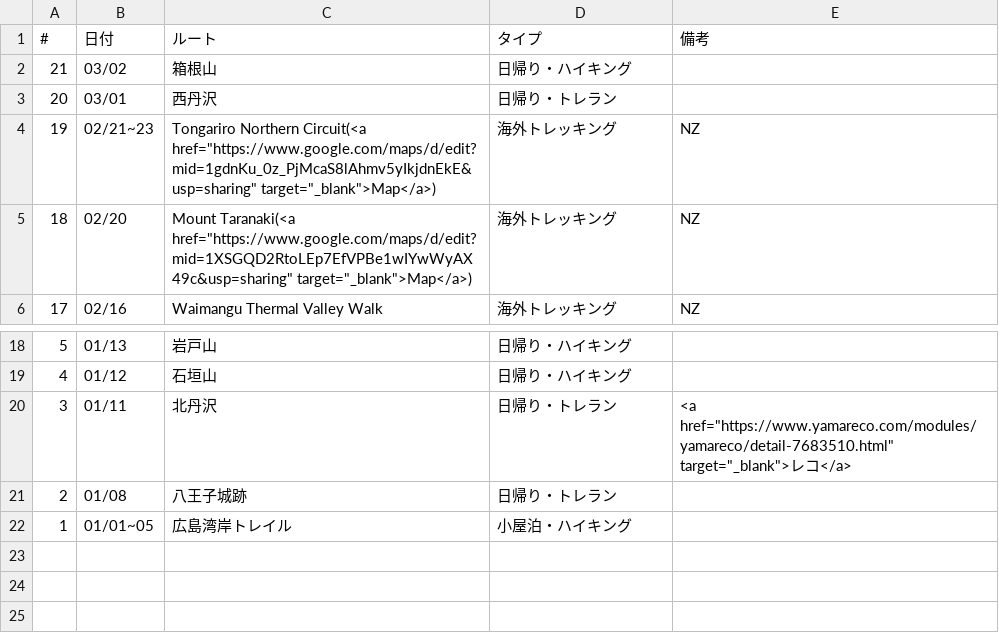
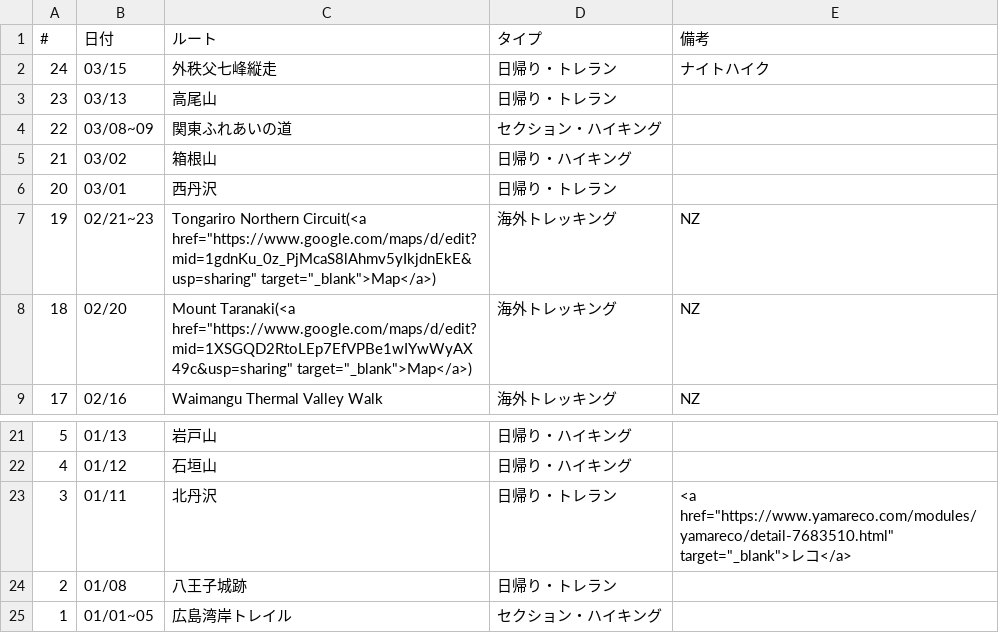
Before and after one commit to onlyzs89/onlyzs89.github.io, a CSV file: mountains/assets/data/list_2025.csv, drawn as a sheet; only a part is shown, gaps mark what is left out.

```diff
--- a/mountains/assets/data/list_2025.csv
+++ b/mountains/assets/data/list_2025.csv
@@ -1,2 +1,5 @@
 #,日付,ルート,タイプ,備考
+24,03/15,外秩父七峰縦走,日帰り・トレラン,ナイトハイク
+23,03/13,高尾山,日帰り・トレラン
+22,03/08~09,関東ふれあいの道,セクション・ハイキング,
 21,03/02,箱根山,日帰り・ハイキング,
@@ -21,2 +24,2 @@
 2,01/08,八王子城跡,日帰り・トレラン,
-1,01/01~05,広島湾岸トレイル,小屋泊・ハイキング,
+1,01/01~05,広島湾岸トレイル,セクション・ハイキング,
```
Also changed, not shown: mountains/assets/data/list_2023.csv, mountains/assets/data/list_2024.csv.
